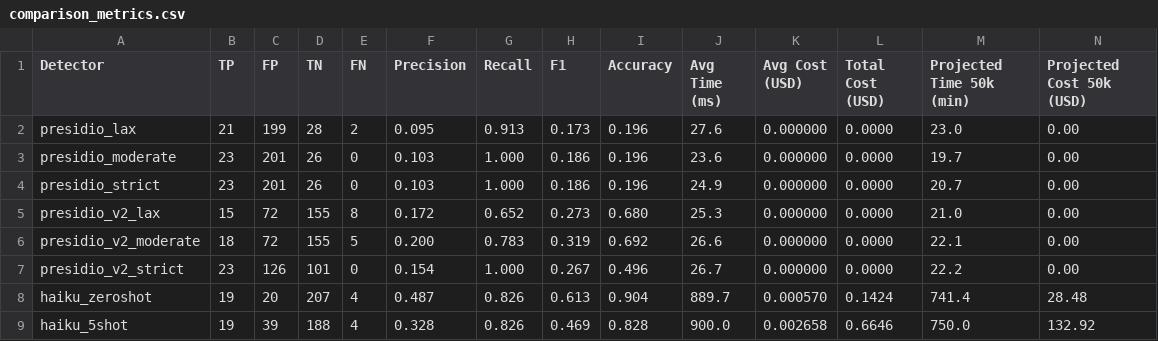
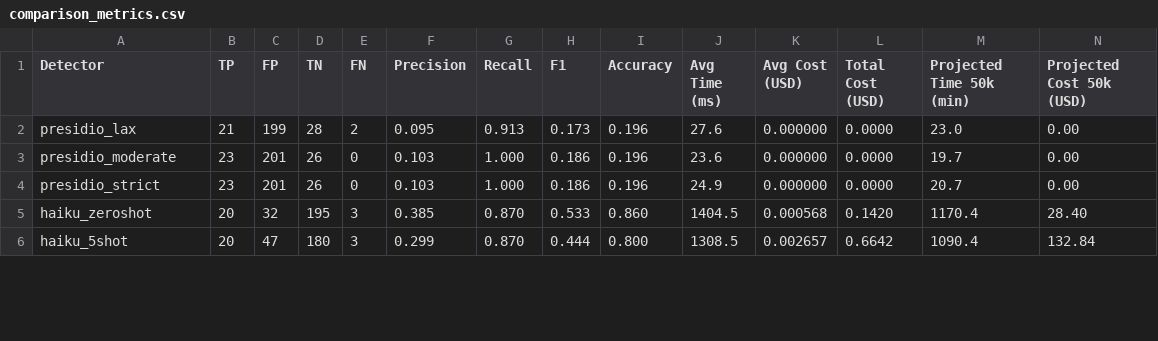
Before and after one commit to jeqcho/asymmetric-work-test, a CSV file: results/comparison_metrics.csv, drawn as a sheet; only a part is shown; the diff covers the shown part only.

```diff
--- a/results/comparison_metrics.csv
+++ b/results/comparison_metrics.csv
@@ -4,6 +4,3 @@ presidio_moderate,23,201,26,0,0.103,1.000,0.186,0.196,23.6,0.000000,0.0000,19.7,
 presidio_strict,23,201,26,0,0.103,1.000,0.186,0.196,24.9,0.000000,0.0000,20.7,0.00
-presidio_v2_lax,15,72,155,8,0.172,0.652,0.273,0.680,25.3,0.000000,0.0000,21.0,0.00
-presidio_v2_moderate,18,72,155,5,0.200,0.783,0.319,0.692,26.6,0.000000,0.0000,22.1,0.00
-presidio_v2_strict,23,126,101,0,0.154,1.000,0.267,0.496,26.7,0.000000,0.0000,22.2,0.00
-haiku_zeroshot,19,20,207,4,0.487,0.826,0.613,0.904,889.7,0.000570,0.1424,741.4,28.48
-haiku_5shot,19,39,188,4,0.328,0.826,0.469,0.828,900.0,0.002658,0.6646,750.0,132.92
+haiku_zeroshot,20,32,195,3,0.385,0.870,0.533,0.860,1404.5,0.000568,0.1420,1170.4,28.40
+haiku_5shot,20,47,180,3,0.299,0.870,0.444,0.800,1308.5,0.002657,0.6642,1090.4,132.84
```
Also changed, not shown: 20 edited cells elsewhere in this file, results/error_analysis/haiku_5shot_fn.csv, results/error_analysis/haiku_5shot_fp.csv, 21 other files.
